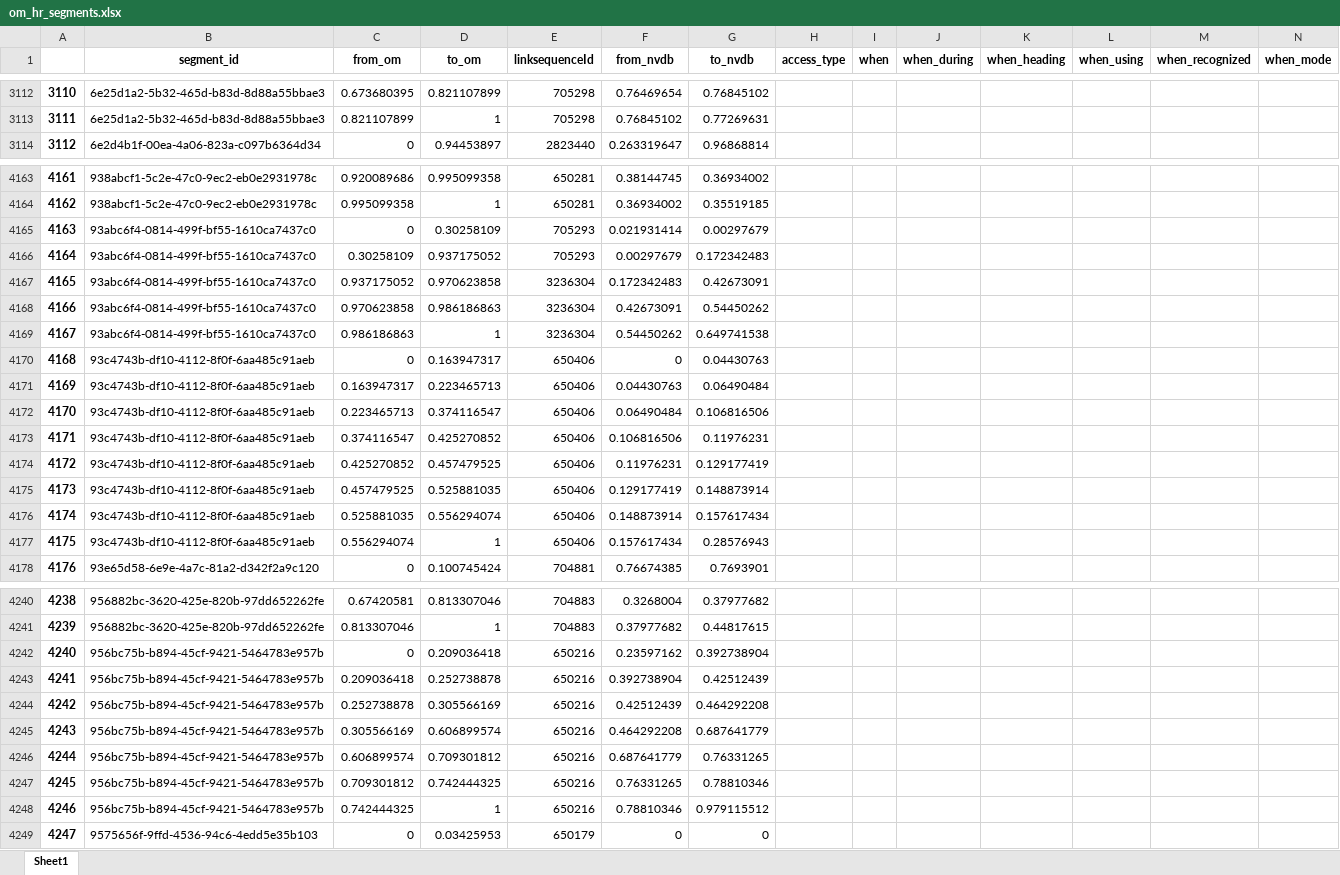
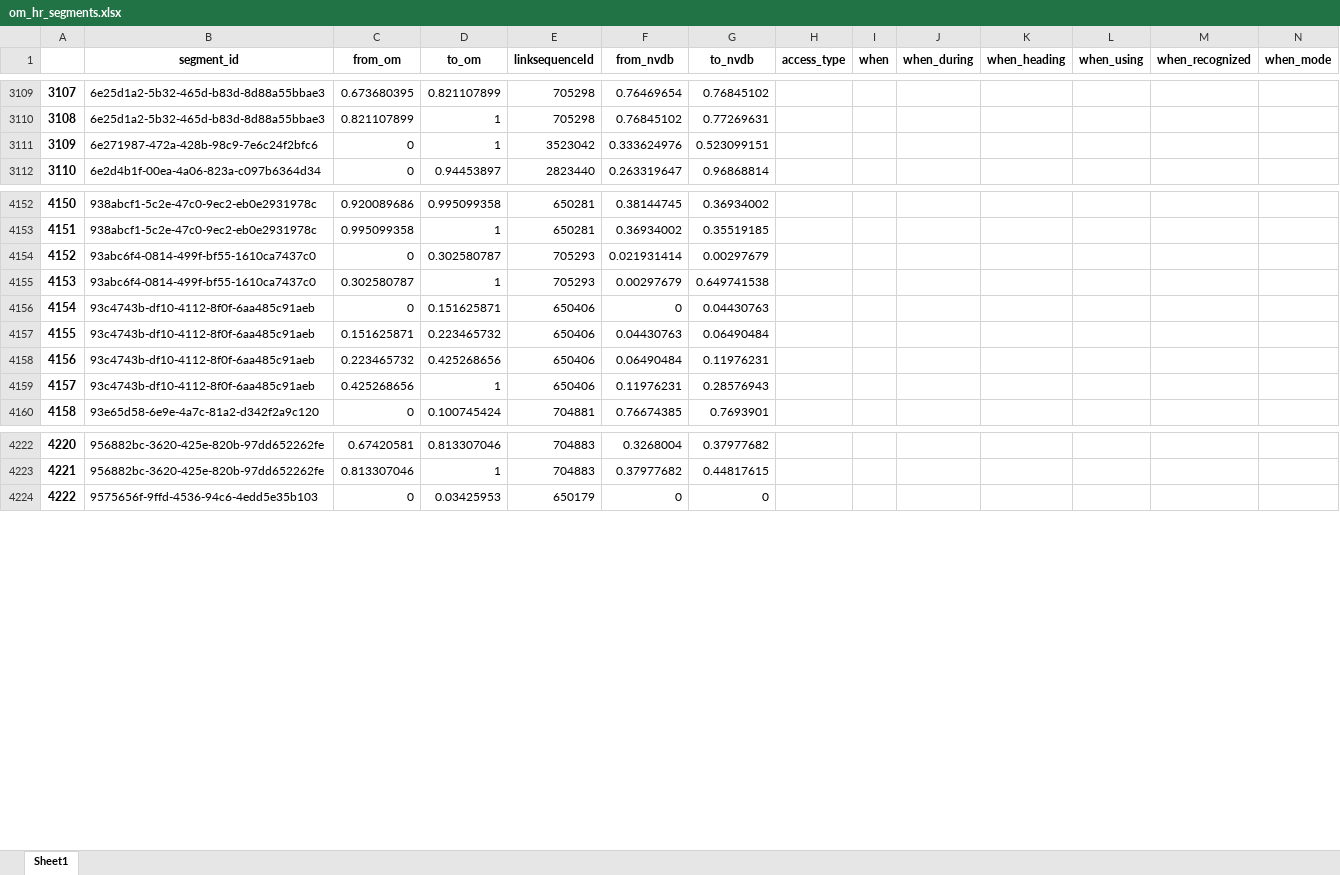
Before and after one commit to jetgeo/OM2ANY, an Excel workbook: Data/Hamar/om_hr_segments.xlsx, sheet Sheet1, drawn as a sheet; only a part is shown, gaps mark what is left out; values as stored, in another font and other column widths than the file's, no borders; removed rows and columns are numbered as before the commit, all else as after; rows hold the shown columns only; the diff covers the shown part only; the diff names each change by its address in the sheet, - before the commit and + after, or states it on an @@ line.

```diff
--- a/Data/Hamar/om_hr_segments.xlsx (sheet Sheet1)
+++ b/Data/Hamar/om_hr_segments.xlsx (sheet Sheet1)
@@ column A renumbered from row 205 down @@
+row 3111: 3109 | 6e271987-472a-428b-98c9-7e6c24f2bfc6 | 0 | 1 | 3523042 | 0.333624976 | 0.523099151
-D4154 (to_om): 0.30258109
+D4154 (to_om): 0.302580787
-C4155 (from_om): 0.30258109
+C4155 (from_om): 0.302580787
-D4155 (to_om): 0.937175052
+D4155 (to_om): 1
-G4155 (to_nvdb): 0.172342483
+G4155 (to_nvdb): 0.649741538
-row 4167: 4165 | 93abc6f4-0814-499f-bf55-1610ca7437c0 | 0.937175052 | 0.970623858 | 3236304 | 0.172342483 | 0.42673091
-row 4168: 4166 | 93abc6f4-0814-499f-bf55-1610ca7437c0 | 0.970623858 | 0.986186863 | 3236304 | 0.42673091 | 0.54450262
-row 4169: 4167 | 93abc6f4-0814-499f-bf55-1610ca7437c0 | 0.986186863 | 1 | 3236304 | 0.54450262 | 0.649741538
-D4156 (to_om): 0.163947317
+D4156 (to_om): 0.151625871
-C4157 (from_om): 0.163947317
+C4157 (from_om): 0.151625871
-D4157 (to_om): 0.223465713
+D4157 (to_om): 0.223465732
-C4158 (from_om): 0.223465713
+C4158 (from_om): 0.223465732
-D4158 (to_om): 0.374116547
+D4158 (to_om): 0.425268656
-G4158 (to_nvdb): 0.106816506
+G4158 (to_nvdb): 0.11976231
-row 4173: 4171 | 93c4743b-df10-4112-8f0f-6aa485c91aeb | 0.374116547 | 0.425270852 | 650406 | 0.106816506 | 0.11976231
-row 4174: 4172 | 93c4743b-df10-4112-8f0f-6aa485c91aeb | 0.425270852 | 0.457479525 | 650406 | 0.11976231 | 0.129177419
-row 4175: 4173 | 93c4743b-df10-4112-8f0f-6aa485c91aeb | 0.457479525 | 0.525881035 | 650406 | 0.129177419 | 0.148873914
-row 4176: 4174 | 93c4743b-df10-4112-8f0f-6aa485c91aeb | 0.525881035 | 0.556294074 | 650406 | 0.148873914 | 0.157617434
-C4159 (from_om): 0.556294074
+C4159 (from_om): 0.425268656
-F4159 (from_nvdb): 0.157617434
+F4159 (from_nvdb): 0.11976231
-row 4242: 4240 | 956bc75b-b894-45cf-9421-5464783e957b | 0 | 0.209036418 | 650216 | 0.23597162 | 0.392738904
-row 4243: 4241 | 956bc75b-b894-45cf-9421-5464783e957b | 0.209036418 | 0.252738878 | 650216 | 0.392738904 | 0.42512439
-row 4244: 4242 | 956bc75b-b894-45cf-9421-5464783e957b | 0.252738878 | 0.305566169 | 650216 | 0.42512439 | 0.464292208
-row 4245: 4243 | 956bc75b-b894-45cf-9421-5464783e957b | 0.305566169 | 0.606899574 | 650216 | 0.464292208 | 0.687641779
-row 4246: 4244 | 956bc75b-b894-45cf-9421-5464783e957b | 0.606899574 | 0.709301812 | 650216 | 0.687641779 | 0.76331265
-row 4247: 4245 | 956bc75b-b894-45cf-9421-5464783e957b | 0.709301812 | 0.742444325 | 650216 | 0.76331265 | 0.78810346
-row 4248: 4246 | 956bc75b-b894-45cf-9421-5464783e957b | 0.742444325 | 1 | 650216 | 0.78810346 | 0.979115512
```
Also changed, not shown: 23 added rows, 39 removed rows and 509 edited cells elsewhere in this sheet, Data/Hamar/main_segments.xlsx, Data/Hamar/matched.xlsx, 17 other files.
